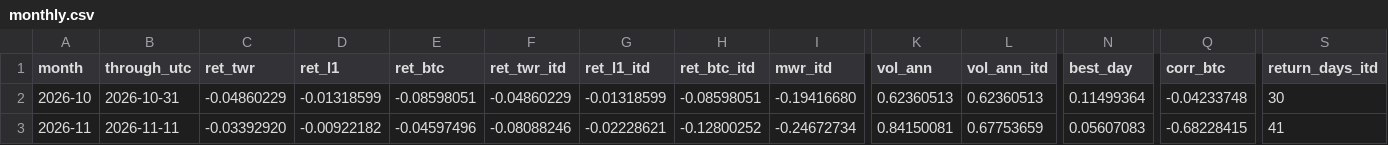
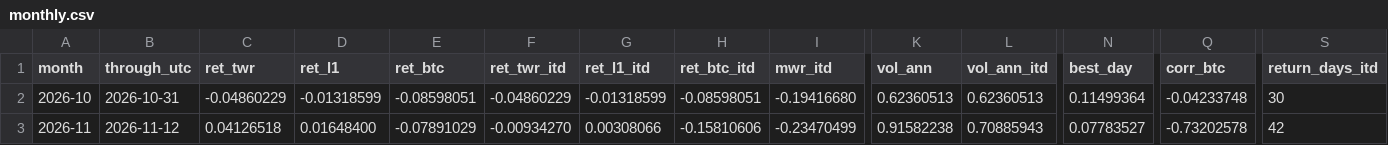
Before and after one commit to reouthq/track, a CSV file: data/monthly.csv, drawn as a sheet; only a part is shown, gaps mark what is left out; the diff covers the shown part only; the diff names each change by its address in the sheet, - before the commit and + after, or states it on an @@ line.

```diff
--- a/data/monthly.csv
+++ b/data/monthly.csv
-B3 (through_utc): 2026-11-11
+B3 (through_utc): 2026-11-12
-C3 (ret_twr): -0.03392920
+C3 (ret_twr): 0.04126518
-D3 (ret_l1): -0.00922182
+D3 (ret_l1): 0.01648400
-E3 (ret_btc): -0.04597496
+E3 (ret_btc): -0.07891029
-F3 (ret_twr_itd): -0.08088246
+F3 (ret_twr_itd): -0.00934270
-G3 (ret_l1_itd): -0.02228621
+G3 (ret_l1_itd): 0.00308066
-H3 (ret_btc_itd): -0.12800252
+H3 (ret_btc_itd): -0.15810606
-I3 (mwr_itd): -0.24672734
+I3 (mwr_itd): -0.23470499
-K3 (vol_ann): 0.84150081
+K3 (vol_ann): 0.91582238
-L3 (vol_ann_itd): 0.67753659
+L3 (vol_ann_itd): 0.70885943
-N3 (best_day): 0.05607083
+N3 (best_day): 0.07783527
-Q3 (corr_btc): -0.68228415
+Q3 (corr_btc): -0.73202578
-S3 (return_days_itd): 41
+S3 (return_days_itd): 42
```
Also changed, not shown: 5 edited cells elsewhere in this file, data/equity_daily.csv, data/income_daily.csv, 4 other files.
